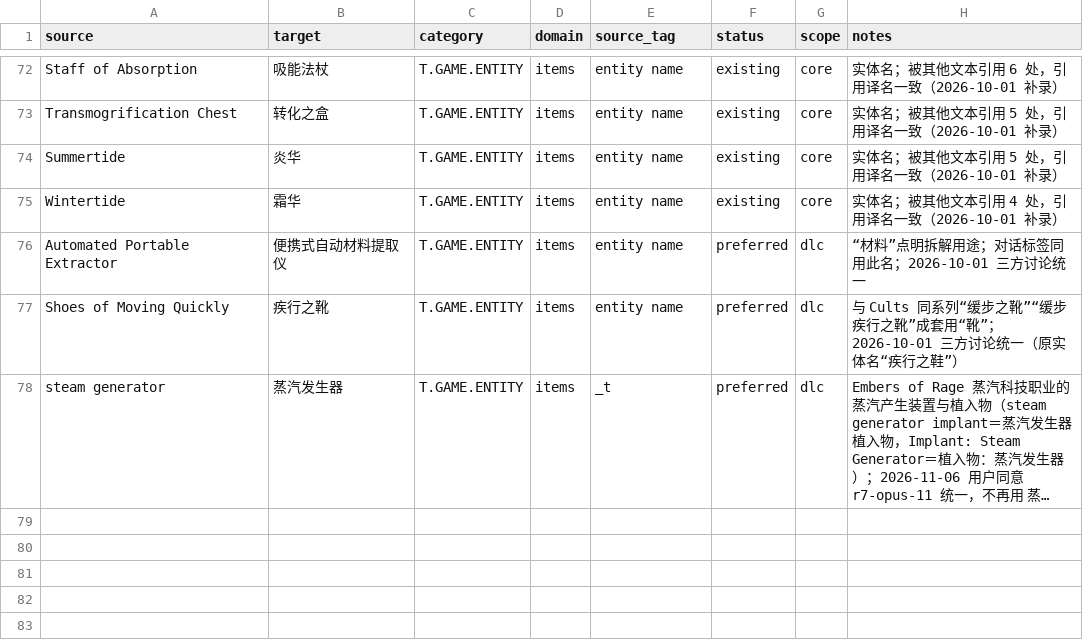
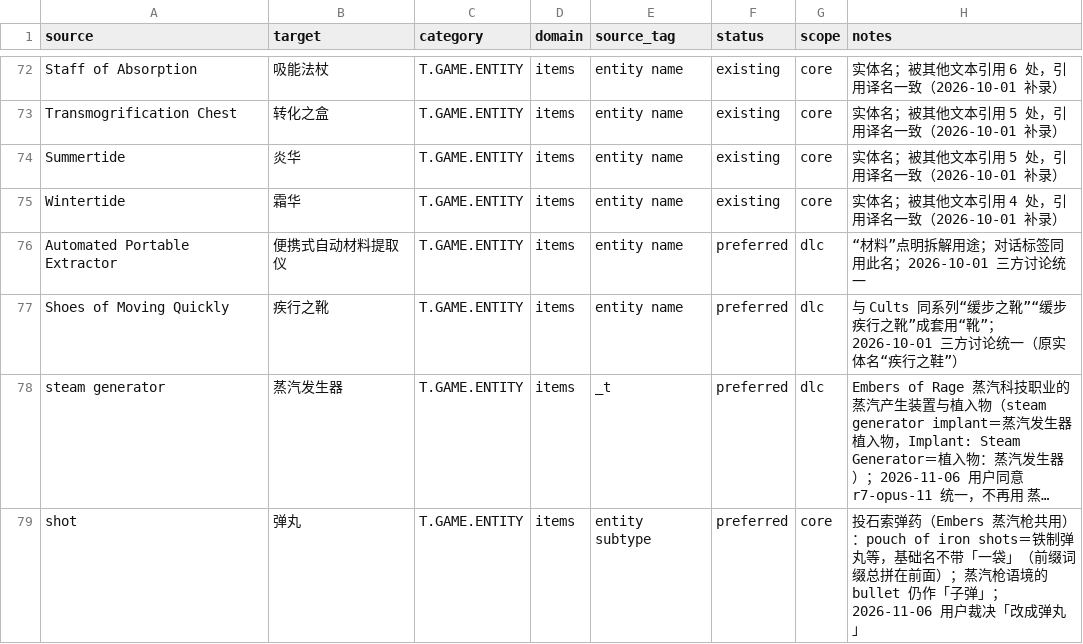
Before and after one commit to yutio8888/tome4-chinese-translation, a TSV file: terminology/items.tsv, drawn as a sheet; only a part is shown, gaps mark what is left out; long unchanged cells end in …; the diff names each change by its address in the sheet, - before the commit and + after, or states it on an @@ line.

```diff
--- a/terminology/items.tsv
+++ b/terminology/items.tsv
+row 79: shot | 弹丸 | T.GAME.ENTITY | items | entity subtype | preferred | core | 投石索弹药（Embers 蒸汽枪共用）：pouch of iron shots＝铁制弹丸等，基础名不带「一袋」（前缀词缀总拼在前面）；蒸汽枪语境的 bullet 仍作「子弹」；2026-11-06 用户裁决「改成弹丸」
```
Also changed, not shown: 6 other files.
